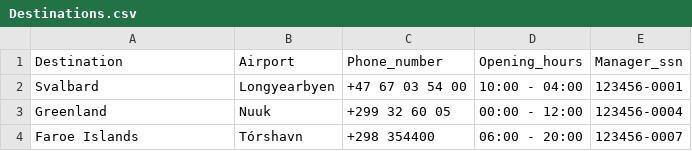
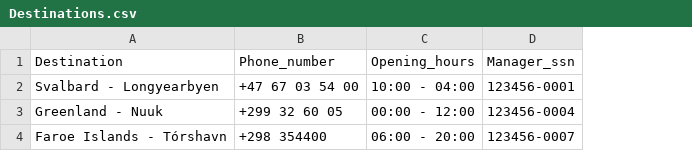
Before and after one commit to saraatla/VLN1-H25, a CSV file: csv/Destinations.csv, drawn as a sheet; the diff names each change by its address in the sheet, - before the commit and + after, or states it on an @@ line.

```diff
--- a/csv/Destinations.csv
+++ b/csv/Destinations.csv
-column B (Airport), rows 2-4: Longyearbyen | Nuuk | Tórshavn
-A2 (Destination): Svalbard
+A2 (Destination): Svalbard - Longyearbyen
-A3 (Destination): Greenland
+A3 (Destination): Greenland - Nuuk
-A4 (Destination): Faroe Islands
+A4 (Destination): Faroe Islands - Tórshavn
```
Also changed, not shown: csv/Employees.csv, csv/Properties.csv, 2 other files.
